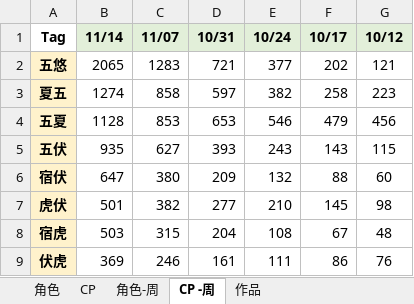
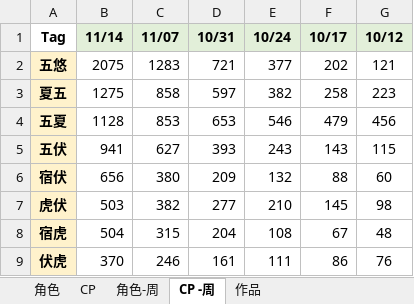
Before and after one commit to Cynthia0329/vue-cli3-template, an Excel workbook: public/lib/lofter.xlsx, sheet CP -周, drawn as a sheet; values as stored, in another font and other column widths than the file's, no borders; the diff names each change by its address in the sheet, - before the commit and + after, or states it on an @@ line.

```diff
--- a/public/lib/lofter.xlsx (sheet CP -周)
+++ b/public/lib/lofter.xlsx (sheet CP -周)
-B2 (11/14): 2065
+B2 (11/14): 2075
-B3 (11/14): 1274
+B3 (11/14): 1275
-B5 (11/14): 935
+B5 (11/14): 941
-B6 (11/14): 647
+B6 (11/14): 656
-B7 (11/14): 501
+B7 (11/14): 503
-B8 (11/14): 503
+B8 (11/14): 504
-B9 (11/14): 369
+B9 (11/14): 370
```
Also changed, not shown: sheet 角色-周, 6 other files.
